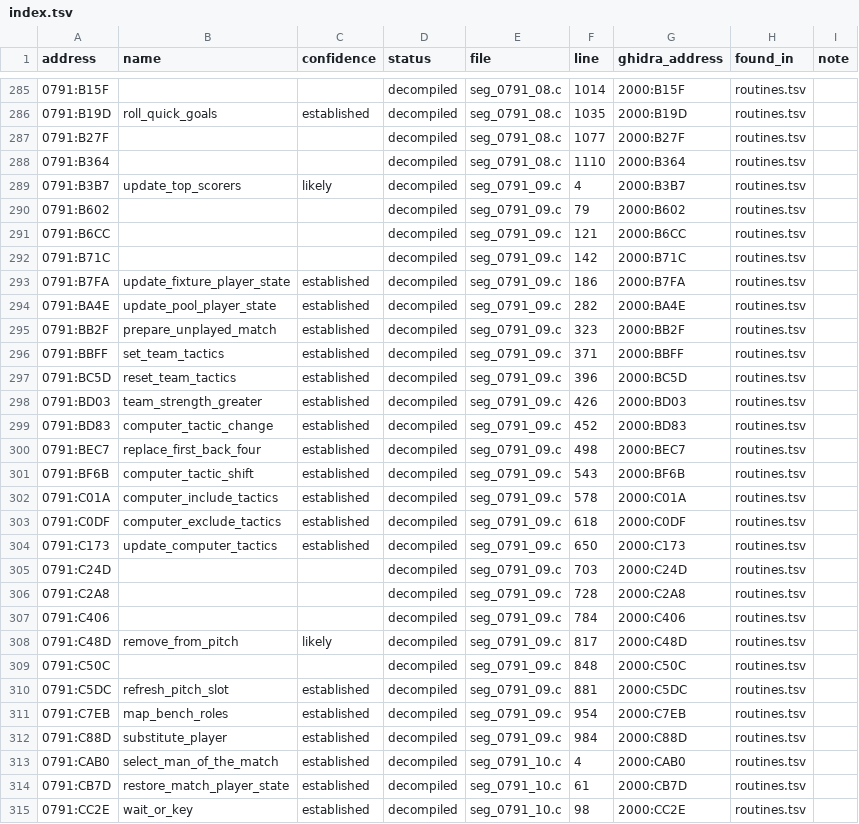
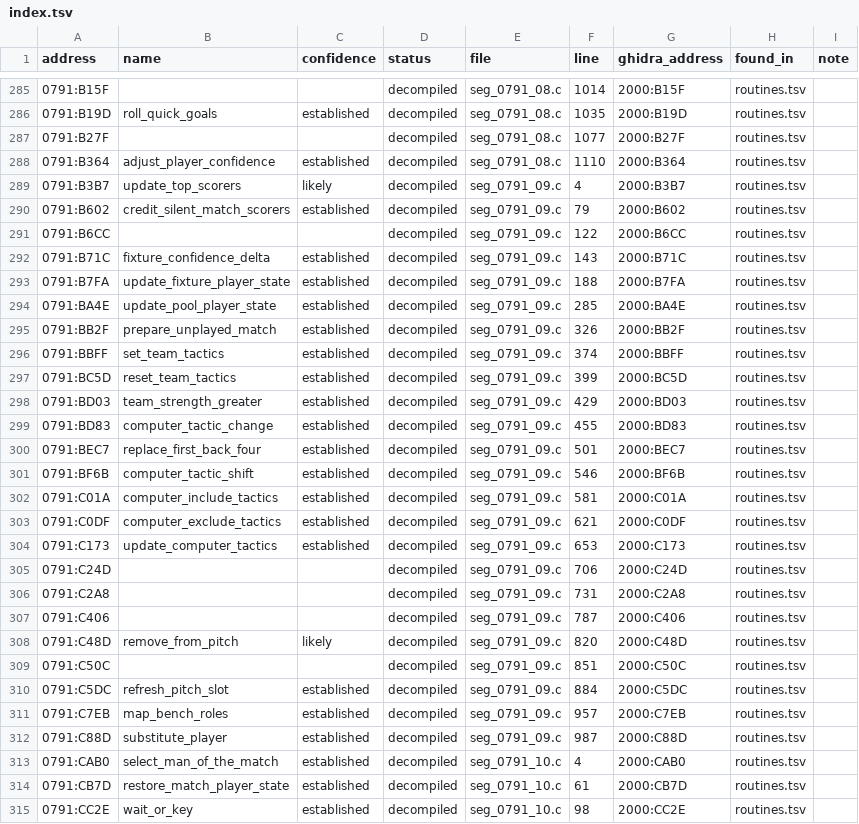
Before and after one commit to diegoami/goal2-archaeology, a TSV file: static/goal-exe/named/index.tsv, drawn as a sheet; only a part is shown, gaps mark what is left out; the diff covers the shown part only.

```diff
--- a/static/goal-exe/named/index.tsv
+++ b/static/goal-exe/named/index.tsv
@@ -287,27 +287,27 @@ address	name	confidence	status	file	line	ghidra_address	found_in	note
 0791:B27F			decompiled	seg_0791_08.c	1077	2000:B27F	routines.tsv	
-0791:B364			decompiled	seg_0791_08.c	1110	2000:B364	routines.tsv	
+0791:B364	adjust_player_confidence	established	decompiled	seg_0791_08.c	1110	2000:B364	routines.tsv	
 0791:B3B7	update_top_scorers	likely	decompiled	seg_0791_09.c	4	2000:B3B7	routines.tsv	
-0791:B602			decompiled	seg_0791_09.c	79	2000:B602	routines.tsv	
-0791:B6CC			decompiled	seg_0791_09.c	121	2000:B6CC	routines.tsv	
-0791:B71C			decompiled	seg_0791_09.c	142	2000:B71C	routines.tsv	
-0791:B7FA	update_fixture_player_state	established	decompiled	seg_0791_09.c	186	2000:B7FA	routines.tsv	
-0791:BA4E	update_pool_player_state	established	decompiled	seg_0791_09.c	282	2000:BA4E	routines.tsv	
-0791:BB2F	prepare_unplayed_match	established	decompiled	seg_0791_09.c	323	2000:BB2F	routines.tsv	
-0791:BBFF	set_team_tactics	established	decompiled	seg_0791_09.c	371	2000:BBFF	routines.tsv	
-0791:BC5D	reset_team_tactics	established	decompiled	seg_0791_09.c	396	2000:BC5D	routines.tsv	
-0791:BD03	team_strength_greater	established	decompiled	seg_0791_09.c	426	2000:BD03	routines.tsv	
-0791:BD83	computer_tactic_change	established	decompiled	seg_0791_09.c	452	2000:BD83	routines.tsv	
-0791:BEC7	replace_first_back_four	established	decompiled	seg_0791_09.c	498	2000:BEC7	routines.tsv	
-0791:BF6B	computer_tactic_shift	established	decompiled	seg_0791_09.c	543	2000:BF6B	routines.tsv	
-0791:C01A	computer_include_tactics	established	decompiled	seg_0791_09.c	578	2000:C01A	routines.tsv	
-0791:C0DF	computer_exclude_tactics	established	decompiled	seg_0791_09.c	618	2000:C0DF	routines.tsv	
-0791:C173	update_computer_tactics	established	decompiled	seg_0791_09.c	650	2000:C173	routines.tsv	
-0791:C24D			decompiled	seg_0791_09.c	703	2000:C24D	routines.tsv	
-0791:C2A8			decompiled	seg_0791_09.c	728	2000:C2A8	routines.tsv	
-0791:C406			decompiled	seg_0791_09.c	784	2000:C406	routines.tsv	
-0791:C48D	remove_from_pitch	likely	decompiled	seg_0791_09.c	817	2000:C48D	routines.tsv	
-0791:C50C			decompiled	seg_0791_09.c	848	2000:C50C	routines.tsv	
-0791:C5DC	refresh_pitch_slot	established	decompiled	seg_0791_09.c	881	2000:C5DC	routines.tsv	
-0791:C7EB	map_bench_roles	established	decompiled	seg_0791_09.c	954	2000:C7EB	routines.tsv	
-0791:C88D	substitute_player	established	decompiled	seg_0791_09.c	984	2000:C88D	routines.tsv	
+0791:B602	credit_silent_match_scorers	established	decompiled	seg_0791_09.c	79	2000:B602	routines.tsv	
+0791:B6CC			decompiled	seg_0791_09.c	122	2000:B6CC	routines.tsv	
+0791:B71C	fixture_confidence_delta	established	decompiled	seg_0791_09.c	143	2000:B71C	routines.tsv	
+0791:B7FA	update_fixture_player_state	established	decompiled	seg_0791_09.c	188	2000:B7FA	routines.tsv	
+0791:BA4E	update_pool_player_state	established	decompiled	seg_0791_09.c	285	2000:BA4E	routines.tsv	
+0791:BB2F	prepare_unplayed_match	established	decompiled	seg_0791_09.c	326	2000:BB2F	routines.tsv	
+0791:BBFF	set_team_tactics	established	decompiled	seg_0791_09.c	374	2000:BBFF	routines.tsv	
+0791:BC5D	reset_team_tactics	established	decompiled	seg_0791_09.c	399	2000:BC5D	routines.tsv	
+0791:BD03	team_strength_greater	established	decompiled	seg_0791_09.c	429	2000:BD03	routines.tsv	
+0791:BD83	computer_tactic_change	established	decompiled	seg_0791_09.c	455	2000:BD83	routines.tsv	
+0791:BEC7	replace_first_back_four	established	decompiled	seg_0791_09.c	501	2000:BEC7	routines.tsv	
+0791:BF6B	computer_tactic_shift	established	decompiled	seg_0791_09.c	546	2000:BF6B	routines.tsv	
+0791:C01A	computer_include_tactics	established	decompiled	seg_0791_09.c	581	2000:C01A	routines.tsv	
+0791:C0DF	computer_exclude_tactics	established	decompiled	seg_0791_09.c	621	2000:C0DF	routines.tsv	
+0791:C173	update_computer_tactics	established	decompiled	seg_0791_09.c	653	2000:C173	routines.tsv	
+0791:C24D			decompiled	seg_0791_09.c	706	2000:C24D	routines.tsv	
+0791:C2A8			decompiled	seg_0791_09.c	731	2000:C2A8	routines.tsv	
+0791:C406			decompiled	seg_0791_09.c	787	2000:C406	routines.tsv	
+0791:C48D	remove_from_pitch	likely	decompiled	seg_0791_09.c	820	2000:C48D	routines.tsv	
+0791:C50C			decompiled	seg_0791_09.c	851	2000:C50C	routines.tsv	
+0791:C5DC	refresh_pitch_slot	established	decompiled	seg_0791_09.c	884	2000:C5DC	routines.tsv	
+0791:C7EB	map_bench_roles	established	decompiled	seg_0791_09.c	957	2000:C7EB	routines.tsv	
+0791:C88D	substitute_player	established	decompiled	seg_0791_09.c	987	2000:C88D	routines.tsv	
 0791:CAB0	select_man_of_the_match	established	decompiled	seg_0791_10.c	4	2000:CAB0	routines.tsv	
```
Also changed, not shown: 50 edited cells elsewhere in this file, 10 other files.
